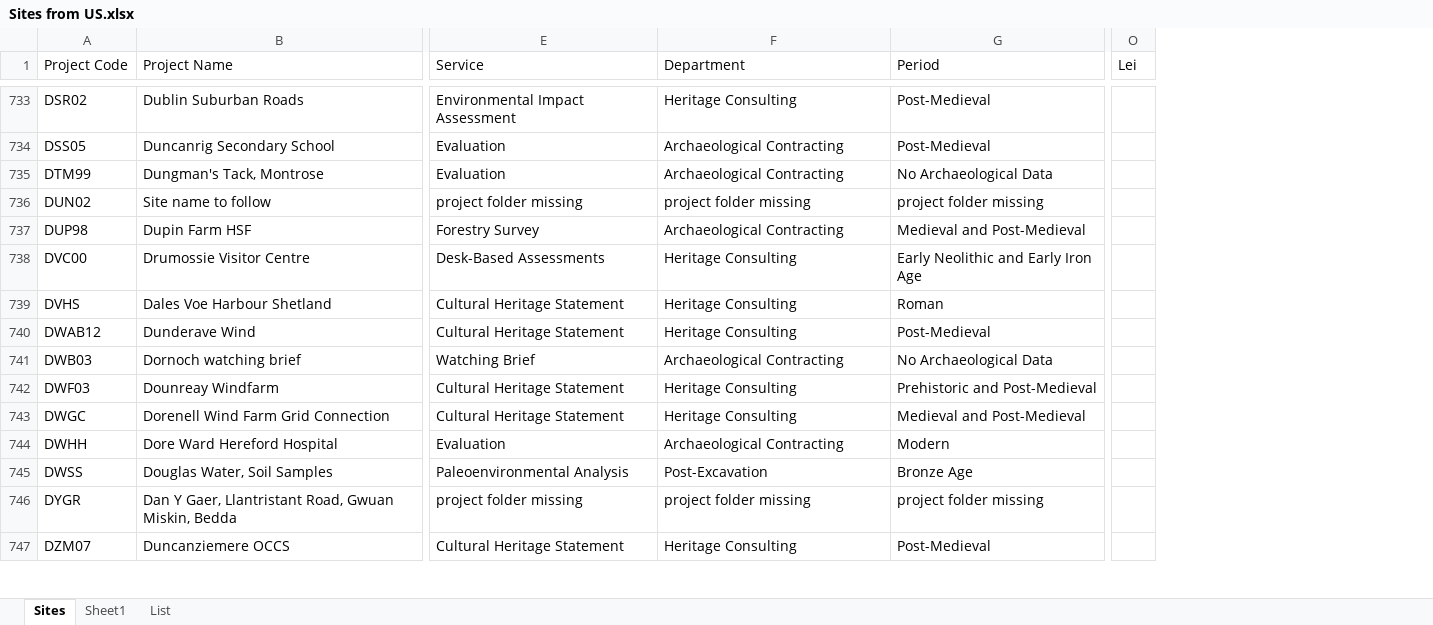
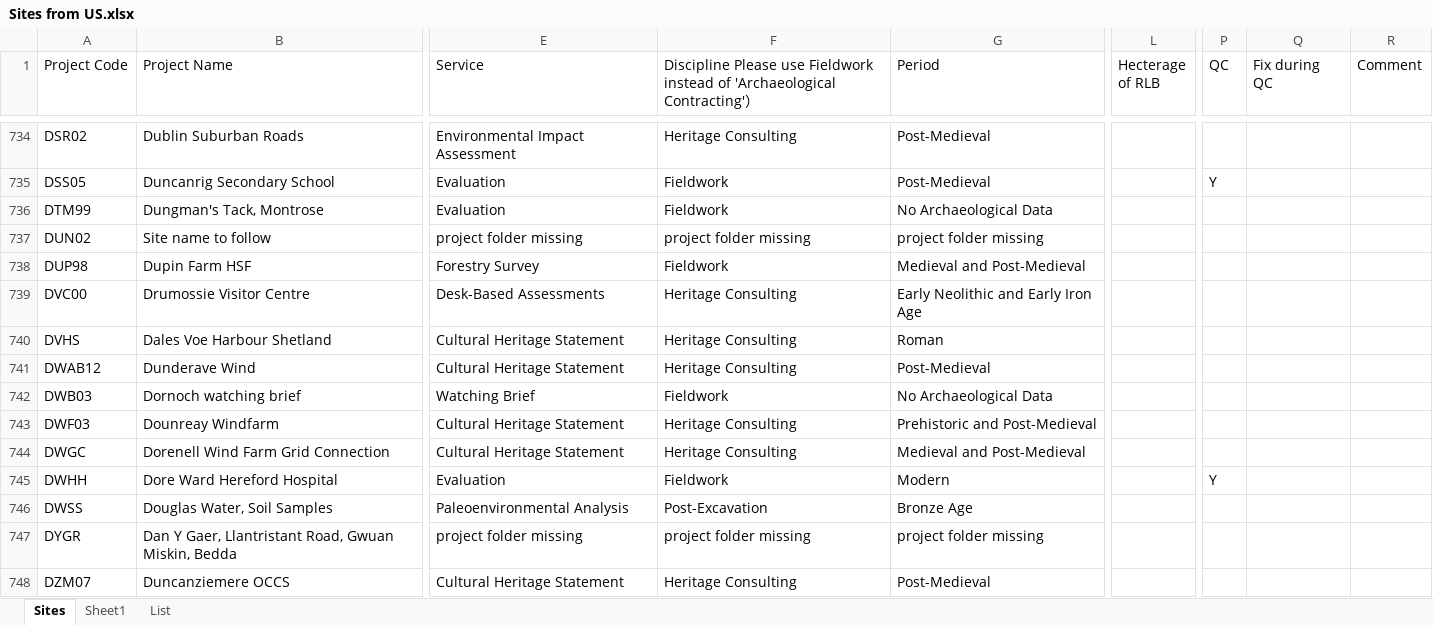
Before and after one commit to LeiHeadlandArc/external_interactive_map, an Excel workbook: Sites from US.xlsx, sheet Sites, drawn as a sheet; only a part is shown, gaps mark what is left out; values as stored, in another font and other column widths than the file's, no cell formats; removed rows and columns are numbered as before the commit, all else as after; the diff covers the shown part only; the diff names each change by its address in the sheet, - before the commit and + after, or states it on an @@ line.

```diff
--- a/Sites from US.xlsx (sheet Sites)
+++ b/Sites from US.xlsx (sheet Sites)
+column L (Hecterage of RLB), empty
-column O (Lei), empty
+column P (QC), rows 735-745: Y |  |  |  |  |  |  |  |  |  | Y
+column Q (Fix during QC), empty
+column R (Comment), empty
-F1: Department
+F1: Discipline Please use Fieldwork instead of 'Archaeological Contracting'）
-F735:F736: Archaeological Contracting
+F735:F736: Fieldwork
-F738: Archaeological Contracting
+F738: Fieldwork
-F742: Archaeological Contracting
+F742: Fieldwork
-F745: Archaeological Contracting
+F745: Fieldwork
```
Also changed, not shown: 17 added rows, 15 removed rows and 1061 edited cells elsewhere in this sheet, sheet List, cell formats, formulas that keep their value, 3 other files.
